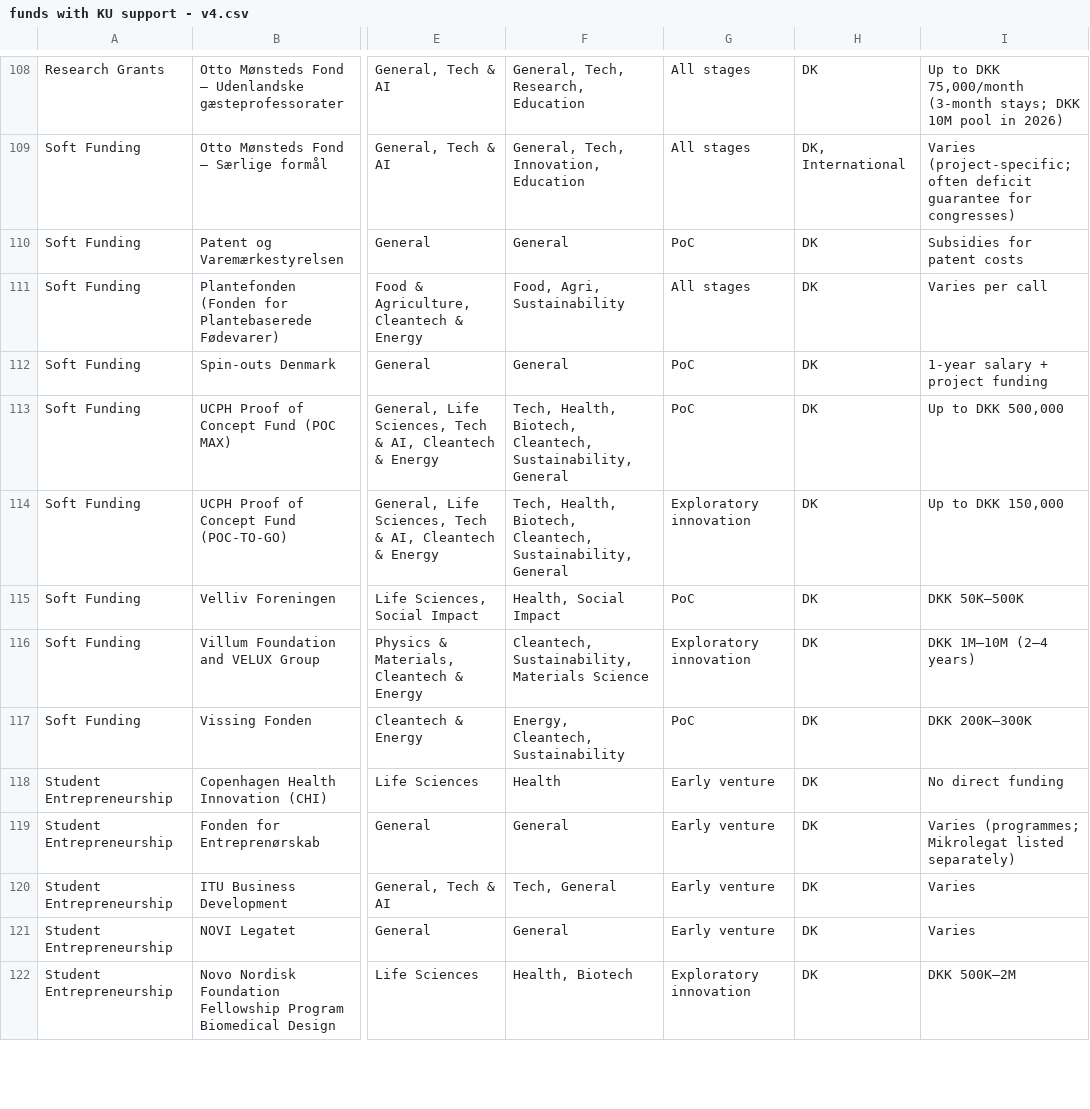
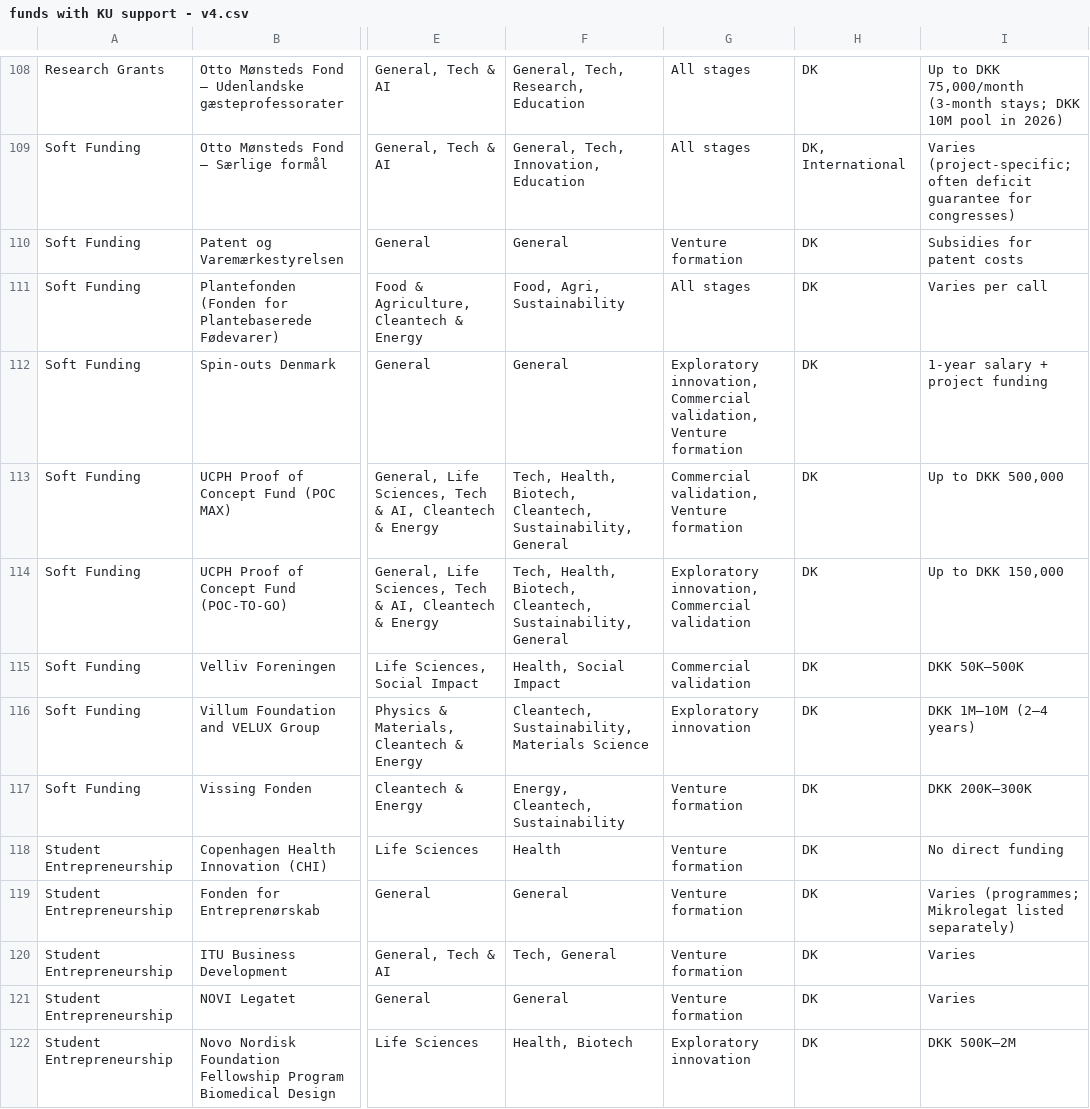
Before and after one commit to KU-lighthouse-funds/funds-data, a CSV file: funds with KU support - v4.csv, drawn as a sheet; only a part is shown, gaps mark what is left out; the diff covers the shown part only; the diff names each change by its address in the sheet, - before the commit and + after, or states it on an @@ line.

```diff
--- a/funds with KU support - v4.csv
+++ b/funds with KU support - v4.csv
-G110: PoC
+G110: Venture formation
-G112: PoC
+G112: Exploratory innovation, Commercial validation, Venture formation
-G113: PoC
+G113: Commercial validation, Venture formation
-G114: Exploratory innovation
+G114: Exploratory innovation, Commercial validation
-G115: PoC
+G115: Commercial validation
-G117: PoC
+G117: Venture formation
-G118:G121: Early venture
+G118:G121: Venture formation
```
Also changed, not shown: 74 edited cells elsewhere in this file, 1 other file.
